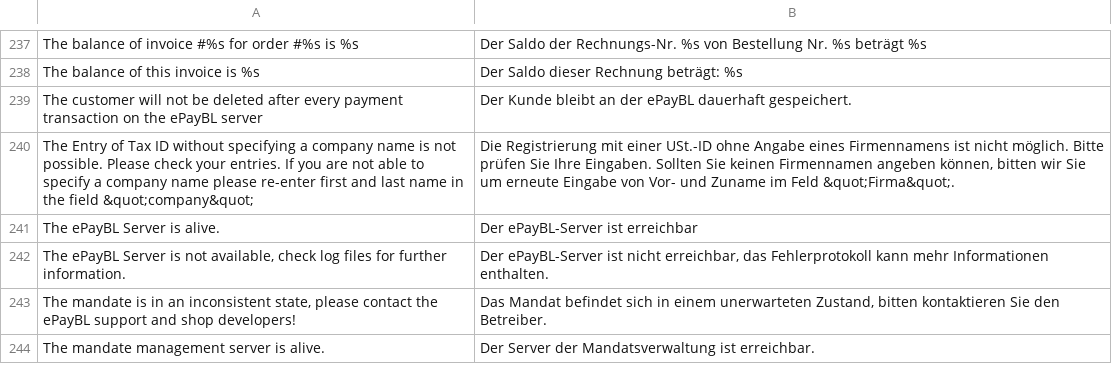
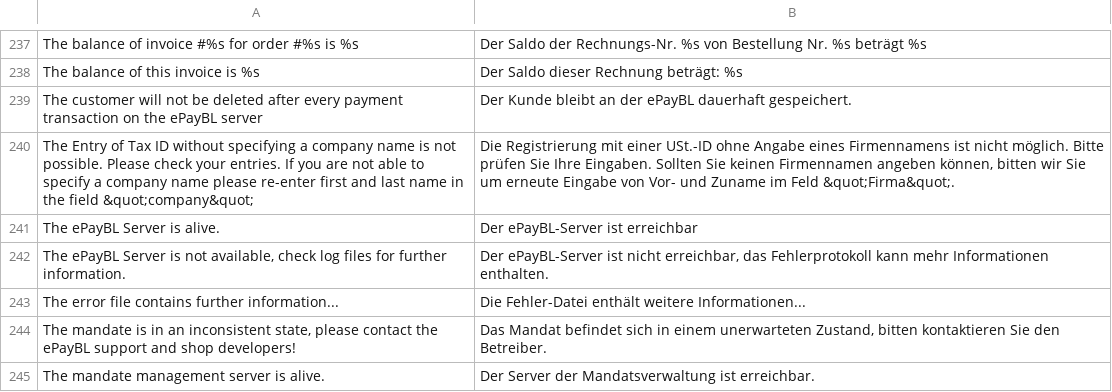
Before and after one commit to b3-it/magento-lts, a CSV file: app/locale/de_DE/Egovs_Paymentbase.csv, drawn as a sheet; only a part is shown, gaps mark what is left out; the diff names each change by its address in the sheet, - before the commit and + after, or states it on an @@ line.

Commit message:
Alle :: Paymentbase : Logging beim Zahlungsabruf verbessert

```diff
--- a/app/locale/de_DE/Egovs_Paymentbase.csv
+++ b/app/locale/de_DE/Egovs_Paymentbase.csv
+row 243: The error file contains further information... | Die Fehler-Datei enthält weitere Informationen...
```
Also changed, not shown: 1 other file.
